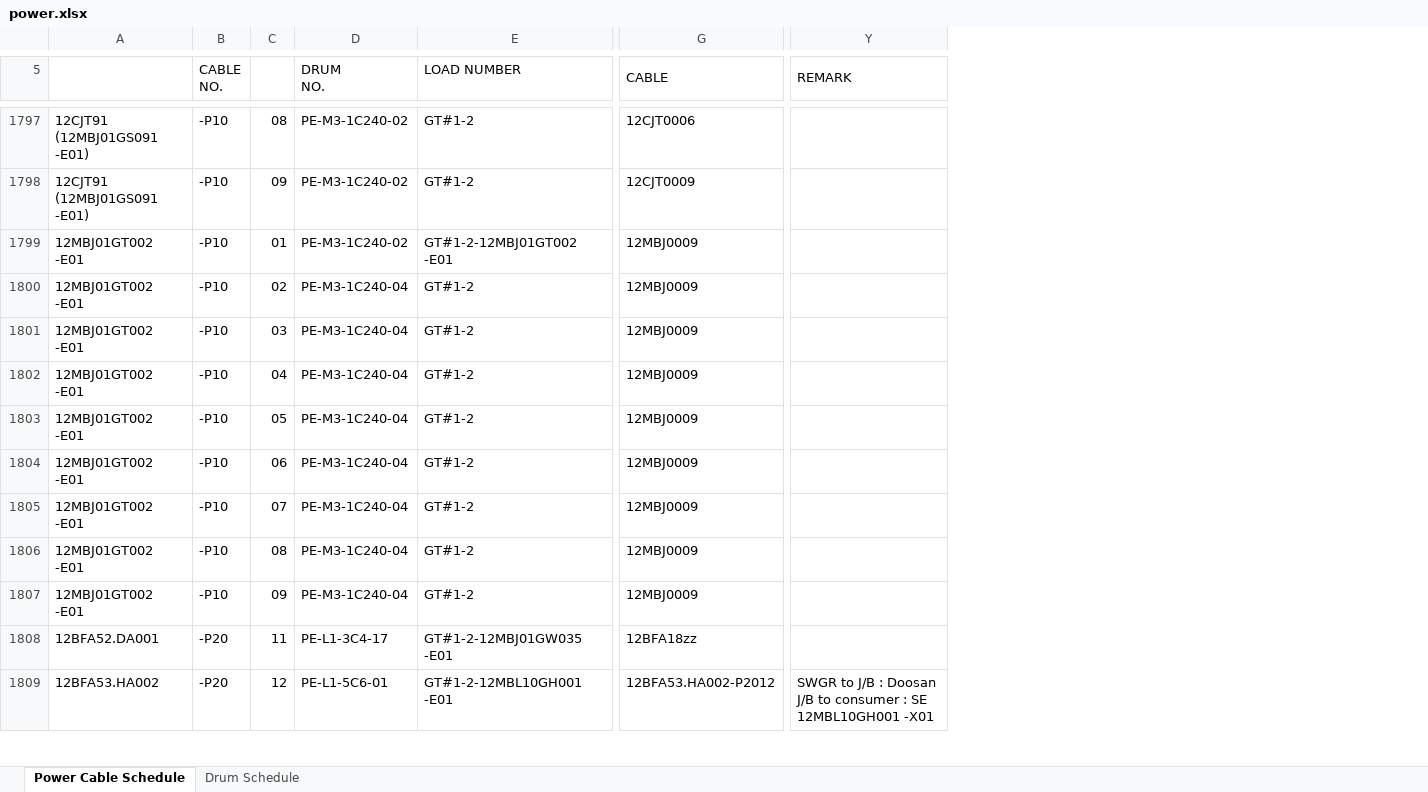
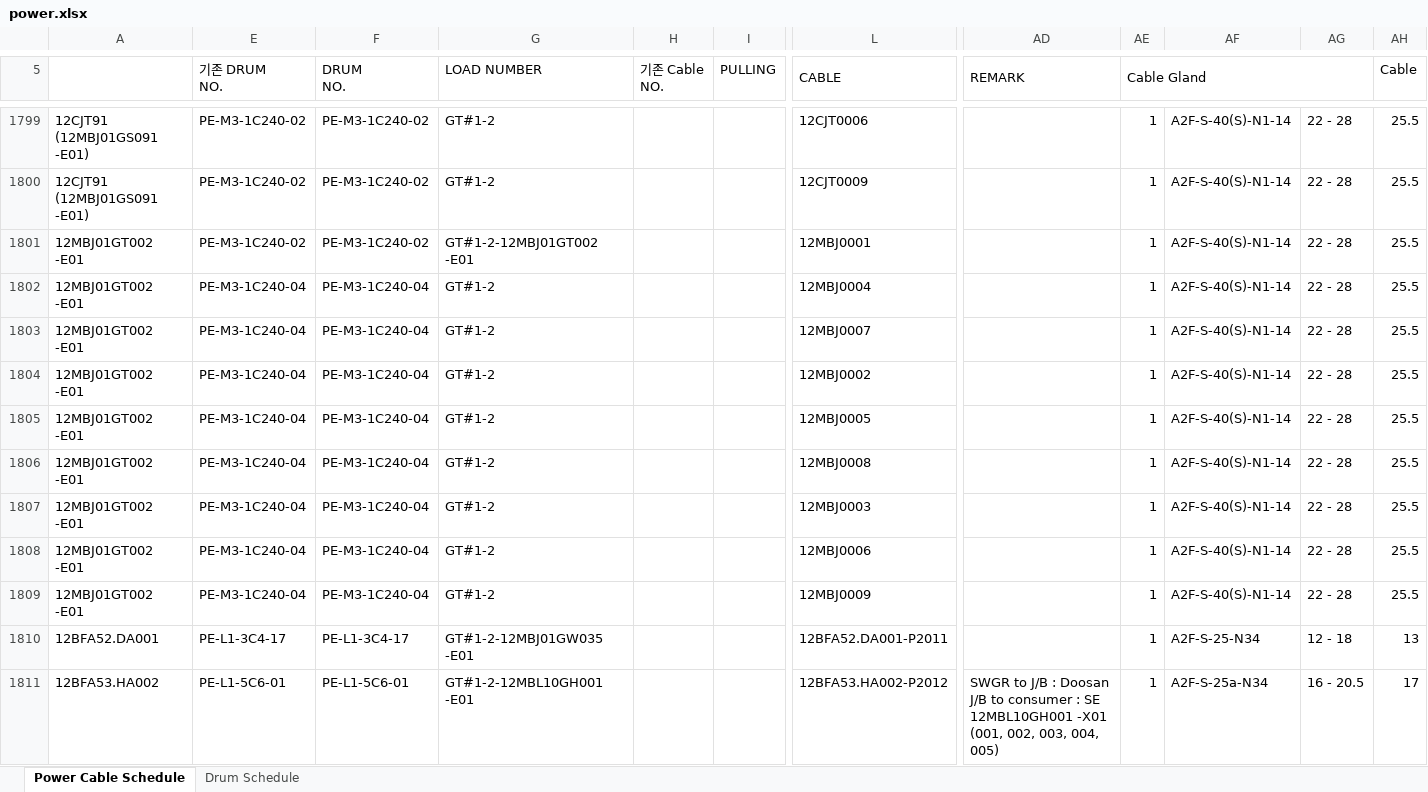
Before and after one commit to WOOJAESANG/Turkistan-CCGT-Cable, an Excel workbook: public/files/docs/power.xlsx, sheet Power Cable Schedule, drawn as a sheet; only a part is shown, gaps mark what is left out; values as stored, in another font and other column widths than the file's, no cell formats; removed rows and columns are numbered as before the commit, all else as after; ↵ is a line break in a cell; the diff covers the shown part only; the diff names each change by its address in the sheet, - before the commit and + after, or states it on an @@ line.

```diff
--- a/public/files/docs/power.xlsx (sheet Power Cable Schedule)
+++ b/public/files/docs/power.xlsx (sheet Power Cable Schedule)
@@ column B (CABLE NO.) hidden, rows 1797-1809: -P10 | -P10 | -P10 | -P10 | -P10 | -P10 | -P10 | -P10 | -P10 | -P10 | -P10 | -P20 | -P20 @@
@@ column C hidden, rows 1797-1809: 08 | 09 | 01 | 02 | 03 | 04 | 05 | 06 | 07 | 08 | 09 | 11 | 12 @@
+column E (기존 DRUM NO.), rows 1799-1811: PE-M3-1C240-02 | PE-M3-1C240-02 | PE-M3-1C240-02 | PE-M3-1C240-04 | PE-M3-1C240-04 | PE-M3-1C240-04 | PE-M3-1C240-04 | PE-M3-1C240-04 | PE-M3-1C240-04 | PE-M3-1C240-04 | PE-M3-1C240-04 | PE-L1-3C4-17 | PE-L1-5C6-01
+column H (기존 Cable NO.), empty
+column I (PULLING), empty
+column AE (Cable Gland), rows 1799-1811: all 1
+column AF, rows 1799-1811: A2F-S-40(S)-N1-14 | A2F-S-40(S)-N1-14 | A2F-S-40(S)-N1-14 | A2F-S-40(S)-N1-14 | A2F-S-40(S)-N1-14 | A2F-S-40(S)-N1-14 | A2F-S-40(S)-N1-14 | A2F-S-40(S)-N1-14 | A2F-S-40(S)-N1-14 | A2F-S-40(S)-N1-14 | A2F-S-40(S)-N1-14 | A2F-S-25-N34 | A2F-S-25a-N34
+column AG, rows 1799-1811: 22 - 28 | 22 - 28 | 22 - 28 | 22 - 28 | 22 - 28 | 22 - 28 | 22 - 28 | 22 - 28 | 22 - 28 | 22 - 28 | 22 - 28 | 12 - 18 | 16 - 20.5
+column AH (Cable), rows 1799-1811: 25.5 | 25.5 | 25.5 | 25.5 | 25.5 | 25.5 | 25.5 | 25.5 | 25.5 | 25.5 | 25.5 | 13 | 17
-L1801 (CABLE): 12MBJ0009
+L1801 (CABLE): 12MBJ0001
-L1802 (CABLE): 12MBJ0009
+L1802 (CABLE): 12MBJ0004
-L1803 (CABLE): 12MBJ0009
+L1803 (CABLE): 12MBJ0007
-L1804 (CABLE): 12MBJ0009
+L1804 (CABLE): 12MBJ0002
-L1805 (CABLE): 12MBJ0009
+L1805 (CABLE): 12MBJ0005
-L1806 (CABLE): 12MBJ0009
+L1806 (CABLE): 12MBJ0008
-L1807 (CABLE): 12MBJ0009
+L1807 (CABLE): 12MBJ0003
-L1808 (CABLE): 12MBJ0009
+L1808 (CABLE): 12MBJ0006
-L1810 (CABLE): 12BFA18zz
+L1810 (CABLE): 12BFA52.DA001-P2011
-AD1811 (REMARK): …12MBL10GH001 -X01
+AD1811 (REMARK): …12MBL10GH001 -X01 ↵ (001, 002, 003, 004, 005)
```
Also changed, not shown: 3 added rows, 1 removed row and 1541 edited cells elsewhere in this sheet, sheet Drum Schedule, cell formats, formulas that keep their value, hidden cells, charts or pictures, 7 other files.
